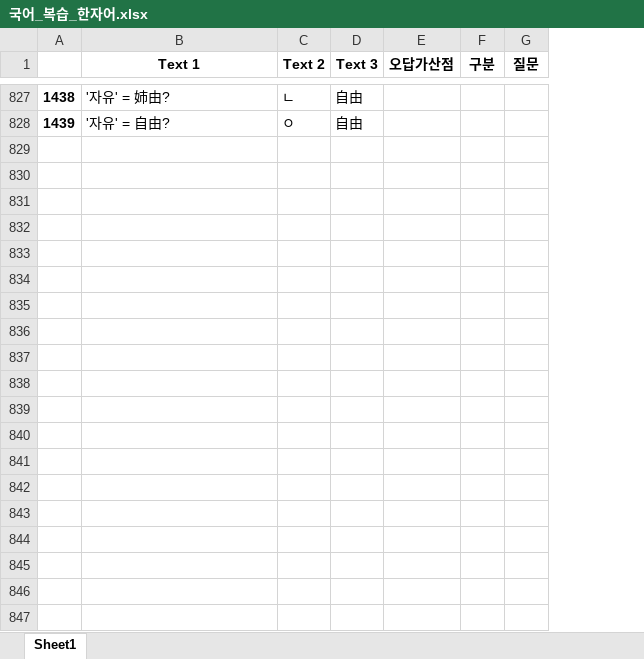
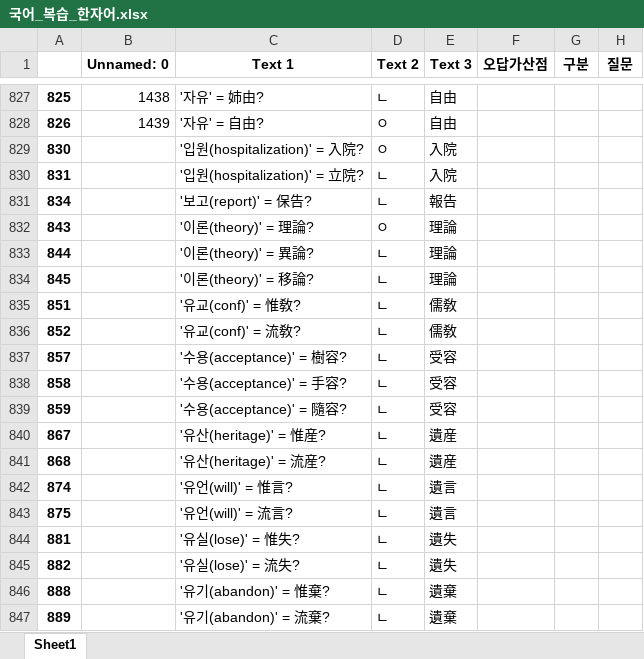
Before and after one commit to Choisignal/Private-Quizlet, an Excel workbook: 학습자료/O X 퀴즈/국어_복습_한자어.xlsx, sheet Sheet1, drawn as a sheet; only a part is shown, gaps mark what is left out; values as stored, in another font and other column widths than the file's, no borders; the diff covers the shown part only; the diff names each change by its address in the sheet, - before the commit and + after, or states it on an @@ line.

```diff
--- a/학습자료/O X 퀴즈/국어_복습_한자어.xlsx (sheet Sheet1)
+++ b/학습자료/O X 퀴즈/국어_복습_한자어.xlsx (sheet Sheet1)
+column B (Unnamed: 0), rows 827-828: 1438 | 1439
@@ column A renumbered between rows 626 and 828 @@
+row 829: 830 |  | '입원(hospitalization)' = 入院? | ㅇ | 入院
+row 830: 831 |  | '입원(hospitalization)' = 立院? | ㄴ | 入院
+row 831: 834 |  | '보고(report)' = 保告? | ㄴ | 報告
+row 832: 843 |  | '이론(theory)' = 理論? | ㅇ | 理論
+row 833: 844 |  | '이론(theory)' = 異論? | ㄴ | 理論
+row 834: 845 |  | '이론(theory)' = 移論? | ㄴ | 理論
+row 835: 851 |  | '유교(conf)' = 惟敎? | ㄴ | 儒敎
+row 836: 852 |  | '유교(conf)' = 流敎? | ㄴ | 儒敎
+row 837: 857 |  | '수용(acceptance)' = 樹容? | ㄴ | 受容
+row 838: 858 |  | '수용(acceptance)' = 手容? | ㄴ | 受容
+row 839: 859 |  | '수용(acceptance)' = 隨容? | ㄴ | 受容
+row 840: 867 |  | '유산(heritage)' = 惟産? | ㄴ | 遺産
+row 841: 868 |  | '유산(heritage)' = 流産? | ㄴ | 遺産
+row 842: 874 |  | '유언(will)' = 惟言? | ㄴ | 遺言
+row 843: 875 |  | '유언(will)' = 流言? | ㄴ | 遺言
+row 844: 881 |  | '유실(lose)' = 惟失? | ㄴ | 遺失
+row 845: 882 |  | '유실(lose)' = 流失? | ㄴ | 遺失
+row 846: 888 |  | '유기(abandon)' = 惟棄? | ㄴ | 遺棄
+row 847: 889 |  | '유기(abandon)' = 流棄? | ㄴ | 遺棄
```
Also changed, not shown: 374 added rows elsewhere in this sheet, 학습자료/단답형/국어_복습.xlsx, 학습자료/단답형/국어_복습_객관식.xlsx, 11 other files.
